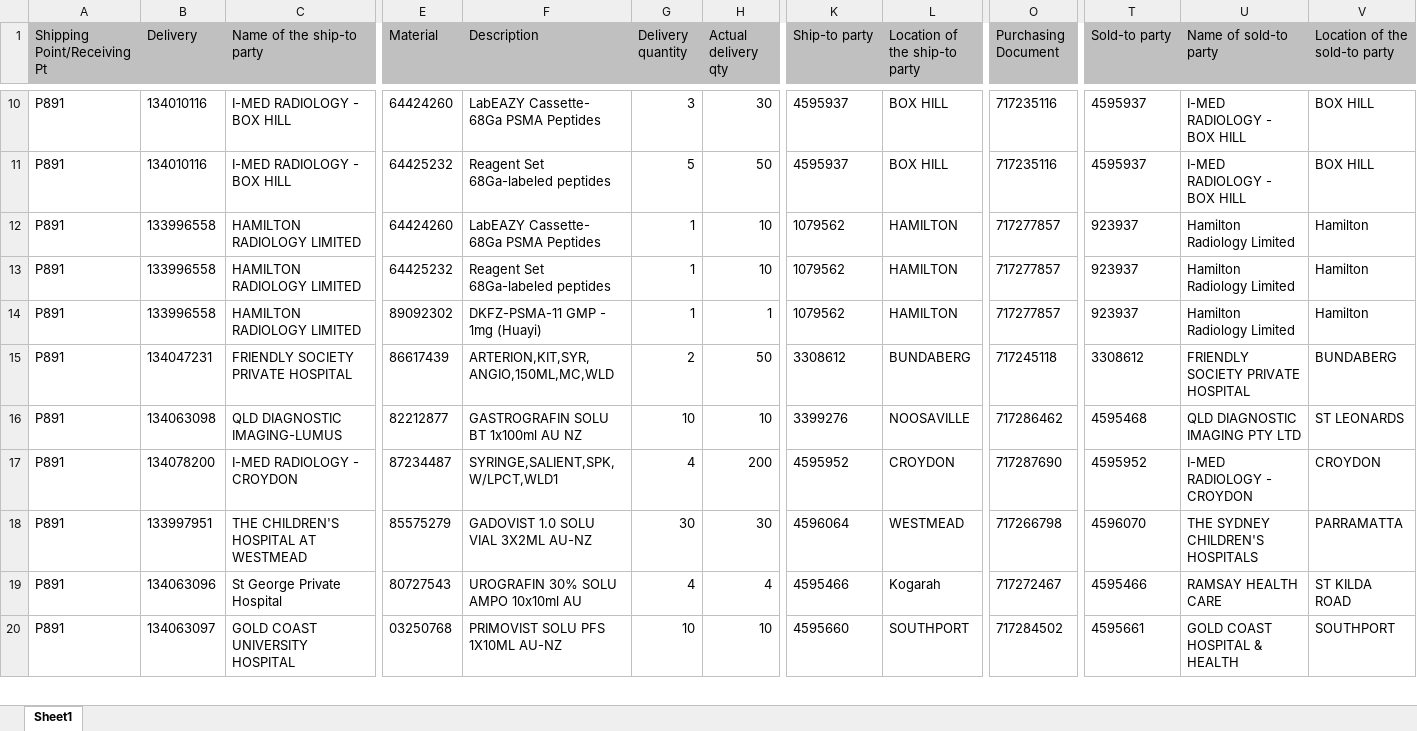
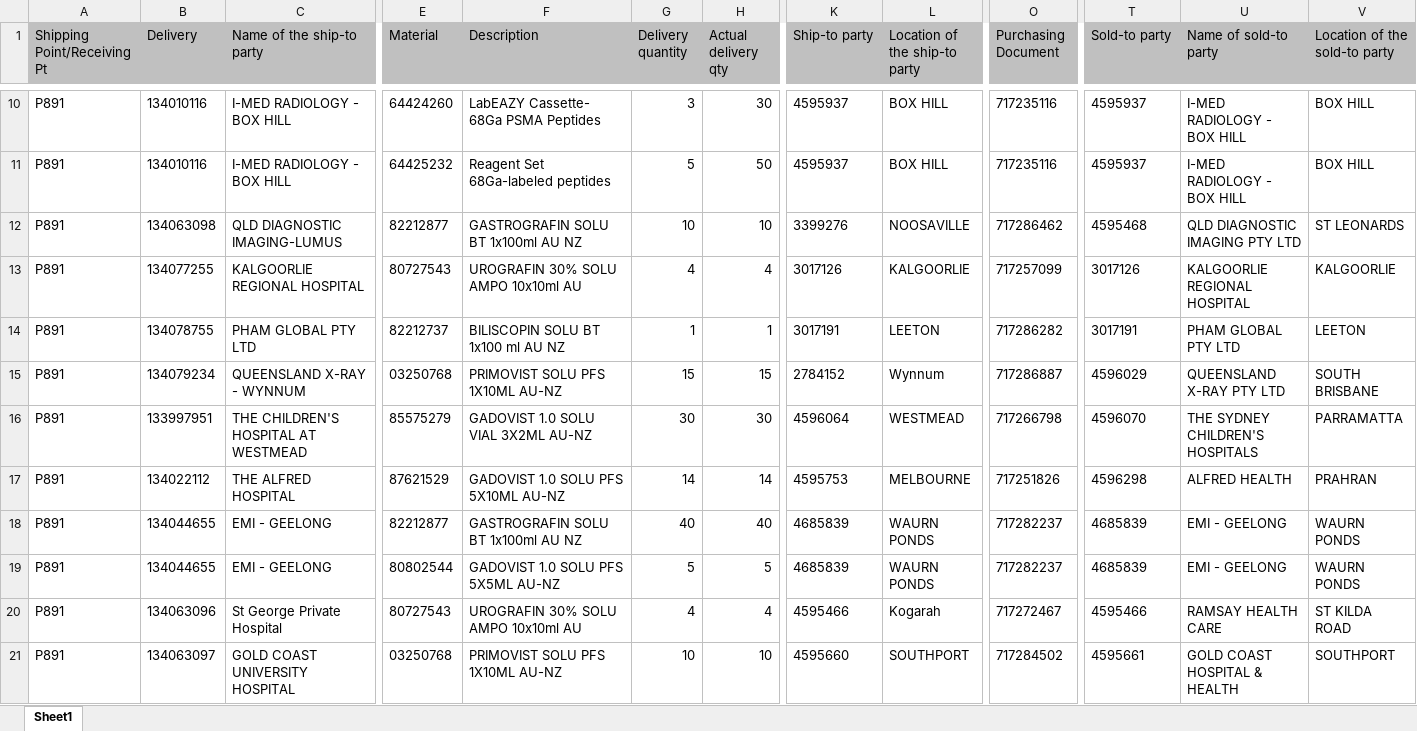
Before and after one commit to janphoenix/anz, an Excel workbook: ANZ.XLSX, sheet Sheet1, drawn as a sheet; only a part is shown, gaps mark what is left out; values as stored, in another font and other column widths than the file's, no borders; removed rows and columns are numbered as before the commit, all else as after; rows hold the shown columns only; the diff covers the shown part only; the diff names each change by its address in the sheet, - before the commit and + after, or states it on an @@ line.

Commit message:
anz upload today - jopat

```diff
--- a/ANZ.XLSX (sheet Sheet1)
+++ b/ANZ.XLSX (sheet Sheet1)
-row 12: P891 | 133996558 | HAMILTON RADIOLOGY LIMITED | 64424260 | LabEAZY Cassette- 68Ga PSMA Peptides | 1 | 10 | 1079562 | HAMILTON | 717277857 | 923937 | Hamilton Radiology Limited | Hamilton
-row 13: P891 | 133996558 | HAMILTON RADIOLOGY LIMITED | 64425232 | Reagent Set 68Ga-labeled peptides | 1 | 10 | 1079562 | HAMILTON | 717277857 | 923937 | Hamilton Radiology Limited | Hamilton
-row 14: P891 | 133996558 | HAMILTON RADIOLOGY LIMITED | 89092302 | DKFZ-PSMA-11 GMP - 1mg (Huayi) | 1 | 1 | 1079562 | HAMILTON | 717277857 | 923937 | Hamilton Radiology Limited | Hamilton
-row 15: P891 | 134047231 | FRIENDLY SOCIETY PRIVATE HOSPITAL | 86617439 | ARTERION,KIT,SYR,ANGIO,150ML,MC,WLD | 2 | 50 | 3308612 | BUNDABERG | 717245118 | 3308612 | FRIENDLY SOCIETY PRIVATE HOSPITAL | BUNDABERG
+row 13: P891 | 134077255 | KALGOORLIE REGIONAL HOSPITAL | 80727543 | UROGRAFIN 30% SOLU AMPO 10x10ml AU | 4 | 4 | 3017126 | KALGOORLIE | 717257099 | 3017126 | KALGOORLIE REGIONAL HOSPITAL | KALGOORLIE
+row 14: P891 | 134078755 | PHAM GLOBAL PTY LTD | 82212737 | BILISCOPIN SOLU BT 1x100 ml AU NZ | 1 | 1 | 3017191 | LEETON | 717286282 | 3017191 | PHAM GLOBAL PTY LTD | LEETON
-B15 (Delivery): 134078200
+B15 (Delivery): 134079234
-C15 (Name of the ship-to party): I-MED RADIOLOGY - CROYDON
+C15 (Name of the ship-to party): QUEENSLAND X-RAY - WYNNUM
-E15 (Material): 87234487
+E15 (Material): 03250768
-F15 (Description): SYRINGE,SALIENT,SPK,W/LPCT,WLD1
+F15 (Description): PRIMOVIST SOLU PFS 1X10ML AU-NZ
-G15 (Delivery quantity): 4
+G15 (Delivery quantity): 15
-H15 (Actual delivery qty): 200
+H15 (Actual delivery qty): 15
-K15 (Ship-to party): 4595952
+K15 (Ship-to party): 2784152
-L15 (Location of the ship-to party): CROYDON
+L15 (Location of the ship-to party): Wynnum
-O15 (Purchasing Document): 717287690
+O15 (Purchasing Document): 717286887
-T15 (Sold-to party): 4595952
+T15 (Sold-to party): 4596029
-U15 (Name of sold-to party): I-MED RADIOLOGY - CROYDON
+U15 (Name of sold-to party): QUEENSLAND X-RAY PTY LTD
-V15 (Location of the sold-to party): CROYDON
+V15 (Location of the sold-to party): SOUTH BRISBANE
+row 17: P891 | 134022112 | THE ALFRED HOSPITAL | 87621529 | GADOVIST 1.0 SOLU PFS 5X10ML AU-NZ | 14 | 14 | 4595753 | MELBOURNE | 717251826 | 4596298 | ALFRED HEALTH | PRAHRAN
+row 18: P891 | 134044655 | EMI - GEELONG | 82212877 | GASTROGRAFIN SOLU BT 1x100ml AU NZ | 40 | 40 | 4685839 | WAURN PONDS | 717282237 | 4685839 | EMI - GEELONG | WAURN PONDS
+row 19: P891 | 134044655 | EMI - GEELONG | 80802544 | GADOVIST 1.0 SOLU PFS 5X5ML AU-NZ | 5 | 5 | 4685839 | WAURN PONDS | 717282237 | 4685839 | EMI - GEELONG | WAURN PONDS
```
Also changed, not shown: 42 added rows, 4 removed rows and 190 edited cells elsewhere in this sheet.
